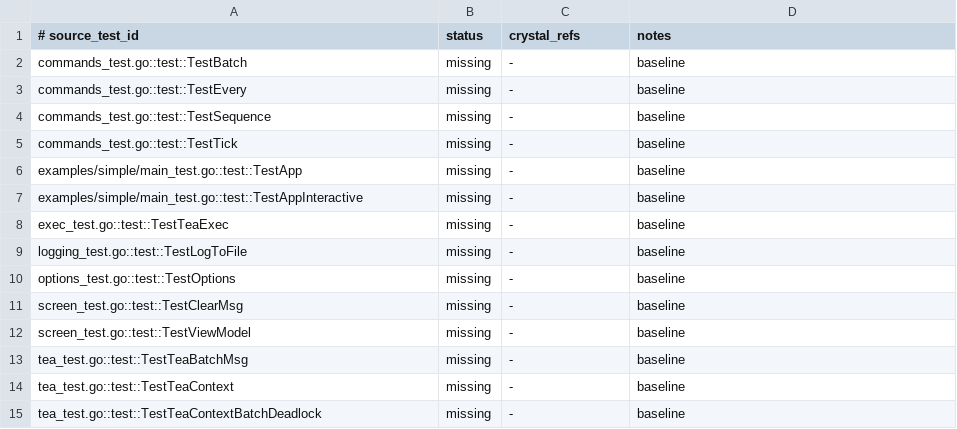
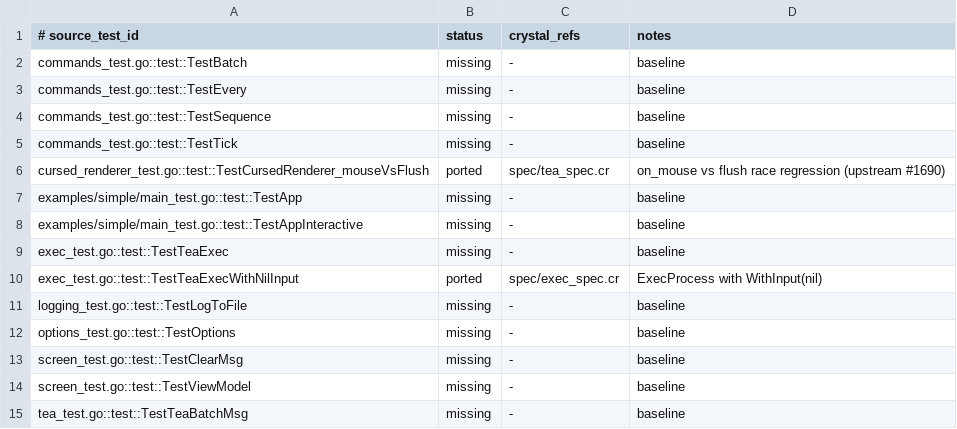
Before and after one commit to dsisnero/bubbletea.cr, a TSV file: plans/inventory/go_test_parity.tsv, drawn as a sheet; only a part is shown; the shorter side is filled out with more unchanged rows; the diff names each change by its address in the sheet, - before the commit and + after, or states it on an @@ line.

Commit message:
port: track v2.0.8 mouse/flush and nil-input exec tests
- Port TestCursedRenderer_mouseVsFlush to the upstream shape: IO.pipe input
  with the writer closed in ensure, Tea::ExecutionContext, TERM and
  TERM_PROGRAM environment, discard-style output, 150ms warm-up, 100 mixed
  click/motion/wheel/release sends, and a 5s quit timeout. Regression
  coverage for charmbracelet/bubbletea#1690 (onMouse vs flush data race).
- Port TestTeaExecWithNilInput with upstream's successExecCommand
  equivalent (platform-aware `true` or `cmd /c exit 0`) and explicit
  WithInput(nil).
- Record both tests as ported in plans/inventory/go_port_inventory.tsv
  (586 items) and plans/inventory/go_test_parity.tsv (30 tests). Add the
  missing cursed_renderer_test.go row to docs/go_test_parity.tsv. The
  strict ledger checks now pass.
- Fix the stale pinned revisions in docs/porting-parity.md (fdcd0cfd /
  07a69fb) and link the page to the plan.
- plans/parity.md: add the Where we are block, mark the v2.0.8 ledger
  refresh complete, correct the inventory summary (324/262/586 and
  2/28/30), and set the ameba baseline as the current focus.

Upstream: charmbracelet/bubbletea v2.0.8
(fc707bb7ea0161405bb6c653ec93f6a9c6a72fe1)

Gates: make format; make test (134 examples, 0 failures); make parity-specs
(4 examples); make check-go-{port-inventory,source-parity,test-parity};
scripts/check_{port,source,test}_parity.sh; ./bin/ameba unchanged at the
pre-existing 155-finding baseline.

```diff
--- a/plans/inventory/go_test_parity.tsv
+++ b/plans/inventory/go_test_parity.tsv
+row 6: cursed_renderer_test.go::test::TestCursedRenderer_mouseVsFlush | ported | spec/tea_spec.cr | on_mouse vs flush race regression (upstream #1690)
+row 10: exec_test.go::test::TestTeaExecWithNilInput | ported | spec/exec_spec.cr | ExecProcess with WithInput(nil)
```
Also changed, not shown: docs/go_test_parity.tsv, plans/inventory/go_port_inventory.tsv, 4 other files.
